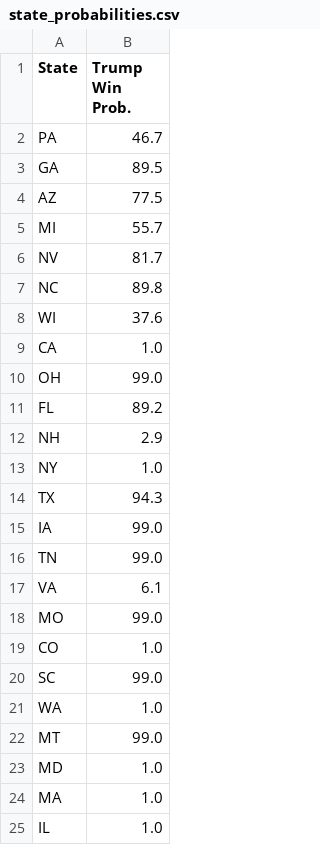
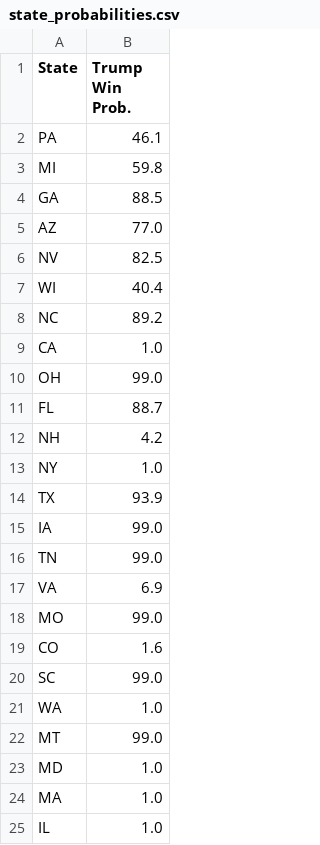
Before and after one commit to acbass49/Election2024, a CSV file: data/state_probabilities.csv, drawn as a sheet; only a part is shown; the diff covers the shown part only.

```diff
--- a/data/state_probabilities.csv
+++ b/data/state_probabilities.csv
@@ -1,20 +1,20 @@
 State,Trump Win Prob.
-PA,46.7
-GA,89.5
-AZ,77.5
-MI,55.7
-NV,81.7
-NC,89.8
-WI,37.6
+PA,46.1
+MI,59.8
+GA,88.5
+AZ,77.0
+NV,82.5
+WI,40.4
+NC,89.2
 CA,1.0
 OH,99.0
-FL,89.2
-NH,2.9
+FL,88.7
+NH,4.2
 NY,1.0
-TX,94.3
+TX,93.9
 IA,99.0
 TN,99.0
-VA,6.1
+VA,6.9
 MO,99.0
-CO,1.0
+CO,1.6
 SC,99.0
```
Also changed, not shown: 2 added rows, 2 removed rows, 5 moved rows and 1 edited cell elsewhere in this file, data/simulation_data.csv, data/tracking_data.csv, 1 other file.
